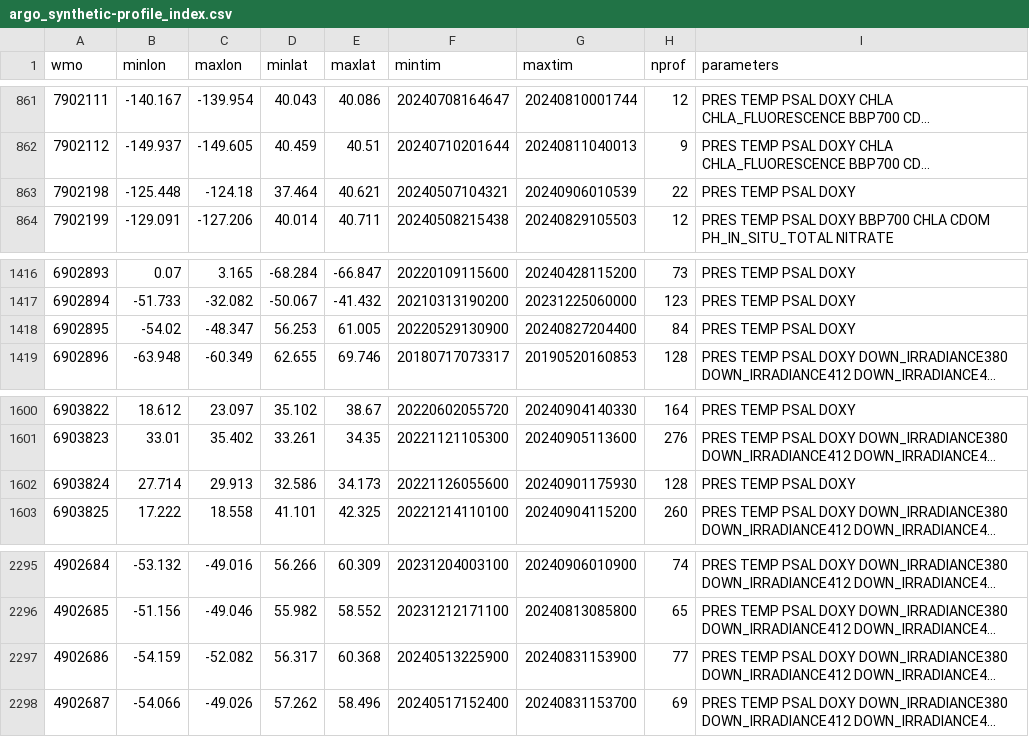
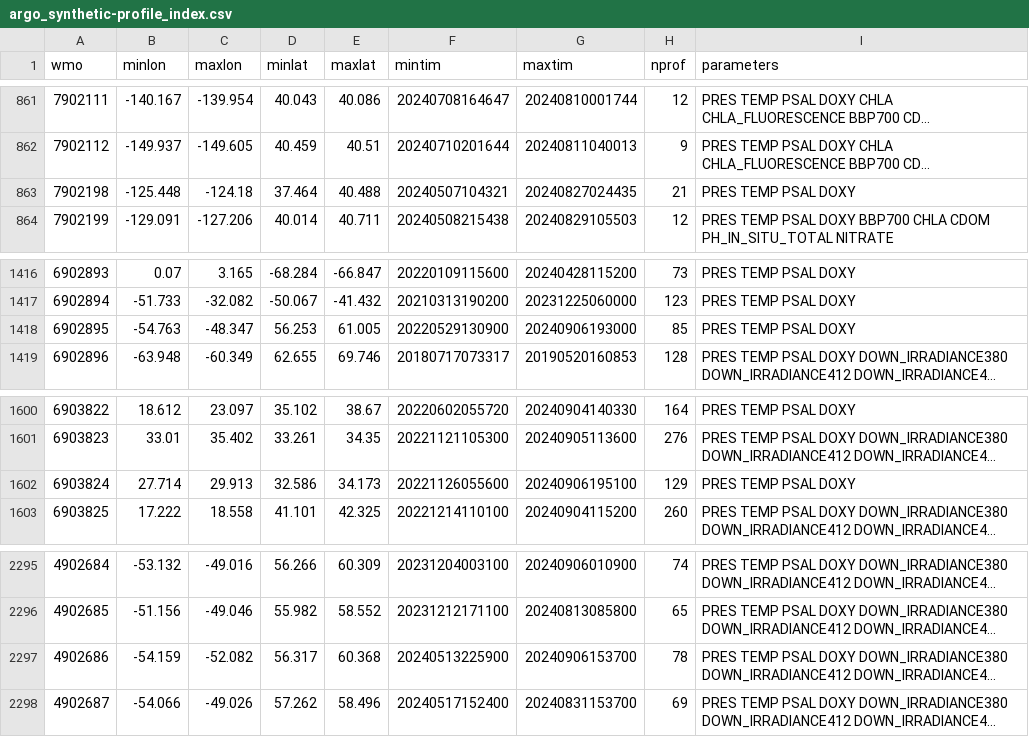
Before and after one commit to JuliaOcean/OceanRobots.jl, a CSV file: dev/argo_synthetic-profile_index.csv, drawn as a sheet; only a part is shown, gaps mark what is left out; long unchanged cells end in …; the diff names each change by its address in the sheet, - before the commit and + after, or states it on an @@ line.

```diff
--- a/dev/argo_synthetic-profile_index.csv
+++ b/dev/argo_synthetic-profile_index.csv
-E863 (maxlat): 40.621
+E863 (maxlat): 40.488
-G863 (maxtim): 20240906010539
+G863 (maxtim): 20240827024435
-H863 (nprof): 22
+H863 (nprof): 21
-B1418 (minlon): -54.02
+B1418 (minlon): -54.763
-G1418 (maxtim): 20240827204400
+G1418 (maxtim): 20240906193000
-H1418 (nprof): 84
+H1418 (nprof): 85
-G1602 (maxtim): 20240901175930
+G1602 (maxtim): 20240906195100
-H1602 (nprof): 128
+H1602 (nprof): 129
-G2297 (maxtim): 20240831153900
+G2297 (maxtim): 20240906153700
-H2297 (nprof): 77
+H2297 (nprof): 78
```
Also changed, not shown: 16 other files.
